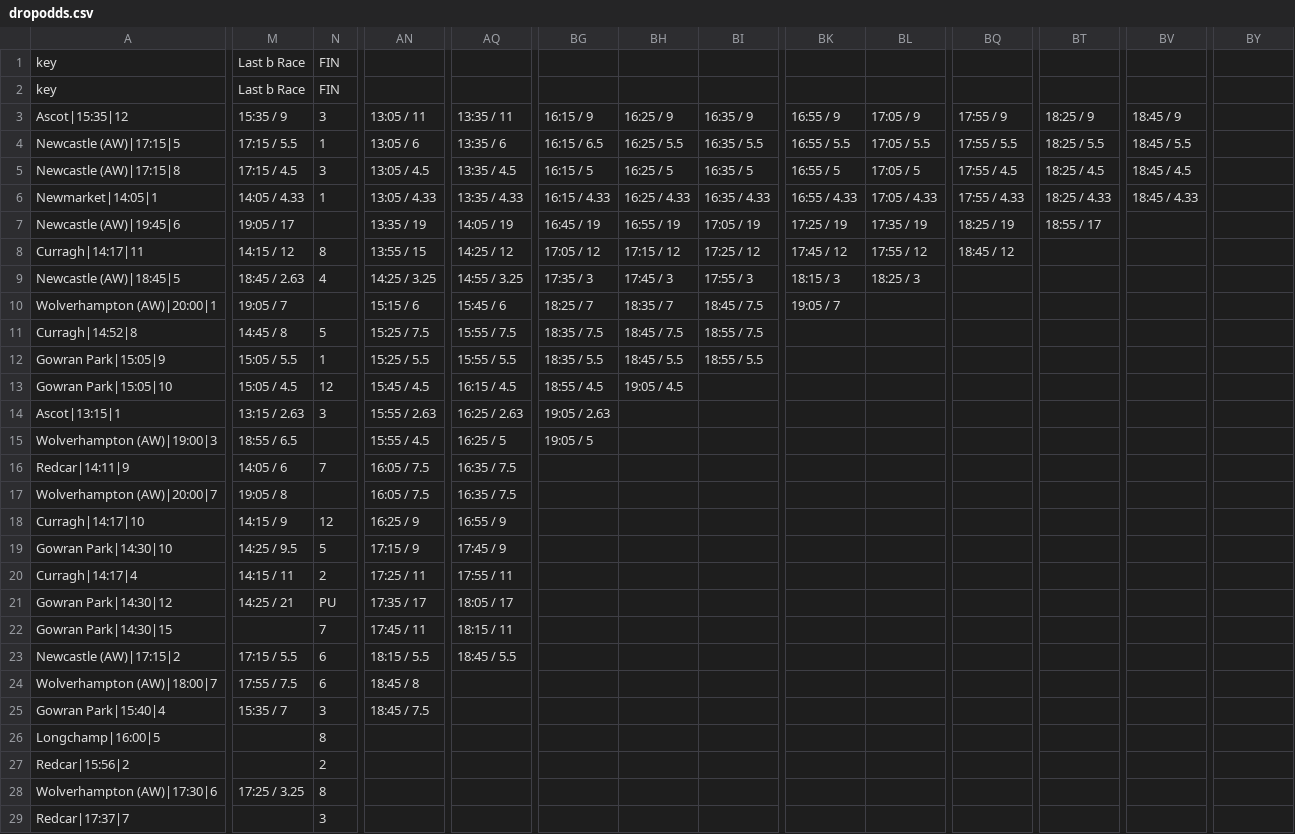
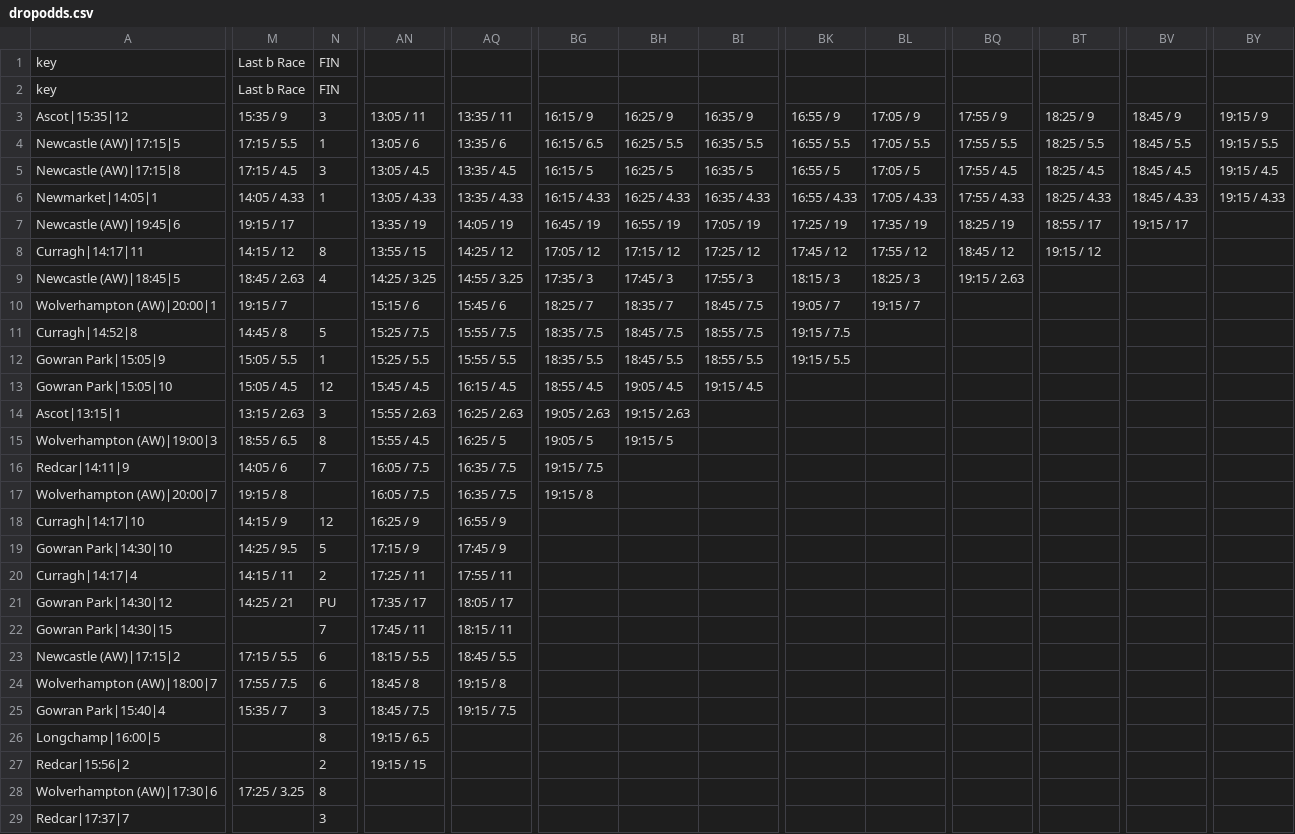
Before and after one commit to ukhorse888uk/dashboard, a CSV file: csv/dropodds.csv, drawn as a sheet; only a part is shown, gaps mark what is left out; the diff covers the shown part only; the diff names each change by its address in the sheet, - before the commit and + after, or states it on an @@ line.

```diff
--- a/csv/dropodds.csv
+++ b/csv/dropodds.csv
-BY3: (empty)
+BY3: 19:15 / 9
-BY4: (empty)
+BY4: 19:15 / 5.5
-BY5: (empty)
+BY5: 19:15 / 4.5
-BY6: (empty)
+BY6: 19:15 / 4.33
-M7: 19:05 / 17
+M7: 19:15 / 17
-BV7: (empty)
+BV7: 19:15 / 17
-BT8: (empty)
+BT8: 19:15 / 12
-BQ9: (empty)
+BQ9: 19:15 / 2.63
-M10: 19:05 / 7
+M10: 19:15 / 7
-BL10: (empty)
+BL10: 19:15 / 7
-BK11: (empty)
+BK11: 19:15 / 7.5
-BK12: (empty)
+BK12: 19:15 / 5.5
-BI13: (empty)
+BI13: 19:15 / 4.5
-BH14: (empty)
+BH14: 19:15 / 2.63
-N15: (empty)
+N15: 8
-BH15: (empty)
+BH15: 19:15 / 5
-BG16: (empty)
+BG16: 19:15 / 7.5
-M17: 19:05 / 8
+M17: 19:15 / 8
-BG17: (empty)
+BG17: 19:15 / 8
-AQ24: (empty)
+AQ24: 19:15 / 8
-AQ25: (empty)
+AQ25: 19:15 / 7.5
-AN26: (empty)
+AN26: 19:15 / 6.5
-AN27: (empty)
+AN27: 19:15 / 15
```
Also changed, not shown: 11 edited cells elsewhere in this file, csv/racecard2.csv.
